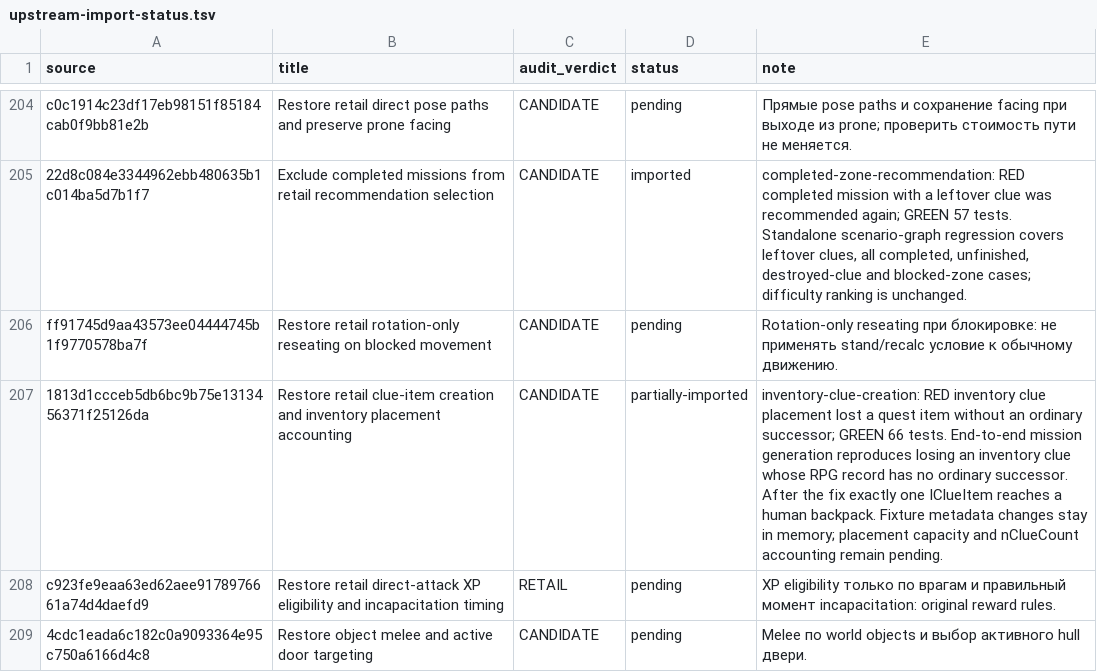
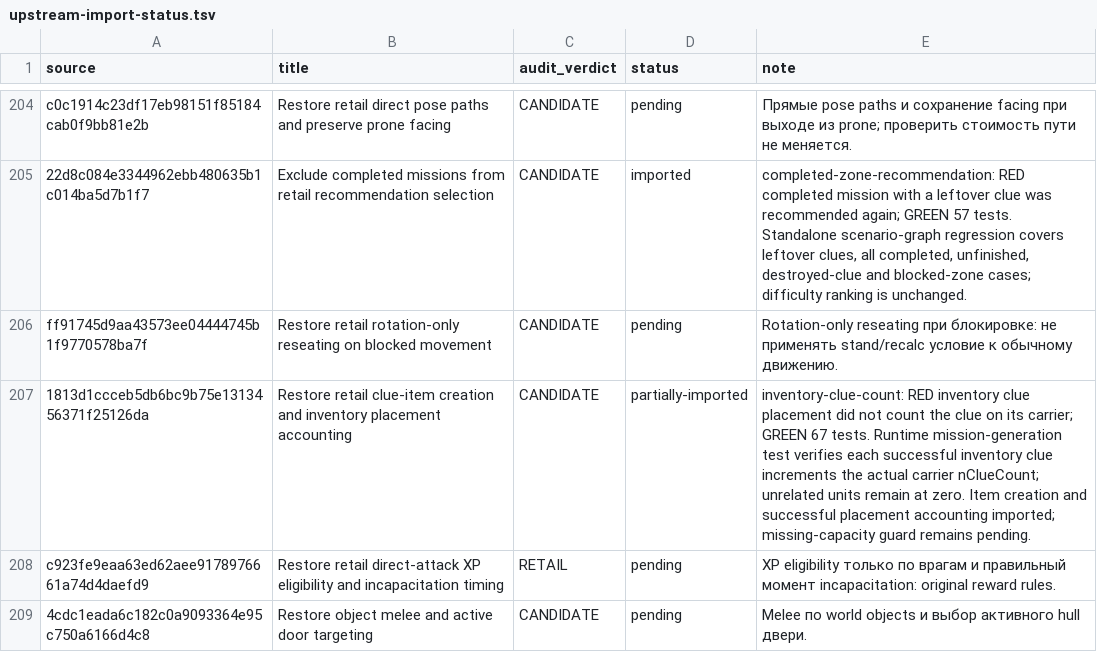
Before and after one commit to mrartanis/silent-storm-remaster, a TSV file: diagnostics/upstream-import-status.tsv, drawn as a sheet; only a part is shown, gaps mark what is left out.

Commit message:
Count quest clues placed in unit inventories
Port the independent upstream correction while preserving retail gameplay
formulas and the remaster's native backends.

TDD: inventory-clue-count failed before the fix: inventory clue placement did not count the clue on its carrier.
After the fix the upstream regression group passes 67/67.
Runtime mission-generation test verifies each successful inventory clue increments the actual carrier nClueCount; unrelated units remain at zero. Item creation and successful placement accounting imported; missing-capacity guard remains pending.

Upstream-Commit: https://github.com/met-nikita/Silent-Storm-Reconstruction/commit/1813d1ccceb5db6bc9b75e1313456371f25126da

```diff
--- a/diagnostics/upstream-import-status.tsv
+++ b/diagnostics/upstream-import-status.tsv
@@ -206,3 +206,3 @@ c0c1914c23df17eb98151f85184cab0f9bb81e2b	Restore retail direct pose paths and pr
 ff91745d9aa43573ee04444745b1f9770578ba7f	Restore retail rotation-only reseating on blocked movement	CANDIDATE	pending	Rotation-only reseating при блокировке: не применять stand/recalc условие к обычному движению.
-1813d1ccceb5db6bc9b75e1313456371f25126da	Restore retail clue-item creation and inventory placement accounting	CANDIDATE	partially-imported	inventory-clue-creation: RED inventory clue placement lost a quest item without an ordinary successor; GREEN 66 tests. End-to-end mission generation reproduces losing an inventory clue whose RPG record has no ordinary successor. After the fix exactly one IClueItem reaches a human backpack. Fixture metadata changes stay in memory; placement capacity and nClueCount accounting remain pending.
+1813d1ccceb5db6bc9b75e1313456371f25126da	Restore retail clue-item creation and inventory placement accounting	CANDIDATE	partially-imported	inventory-clue-count: RED inventory clue placement did not count the clue on its carrier; GREEN 67 tests. Runtime mission-generation test verifies each successful inventory clue increments the actual carrier nClueCount; unrelated units remain at zero. Item creation and successful placement accounting imported; missing-capacity guard remains pending.
 c923fe9eaa63ed62aee9178976661a74d4daefd9	Restore retail direct-attack XP eligibility and incapacitation timing	RETAIL	pending	XP eligibility только по врагам и правильный момент incapacitation: original reward rules.
```
Also changed, not shown: 5 other files.
